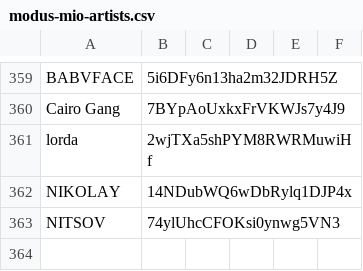
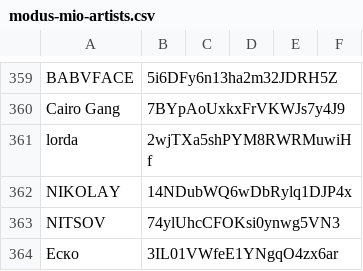
Before and after one commit to MadLadSquad/MadLadSquadSite, a CSV file: modus-mio-artists.csv, drawn as a sheet; only a part is shown, gaps mark what is left out.

Commit message:
Update modus-mio-artists.csv

```diff
--- a/modus-mio-artists.csv
+++ b/modus-mio-artists.csv
@@ -363 +363,2 @@ NIKOLAY,14NDubWQ6wDbRylq1DJP4x
 NITSOV,74ylUhcCFOKsi0ynwg5VN3
+Еско,3IL01VWfeE1YNgqO4zx6ar
```
